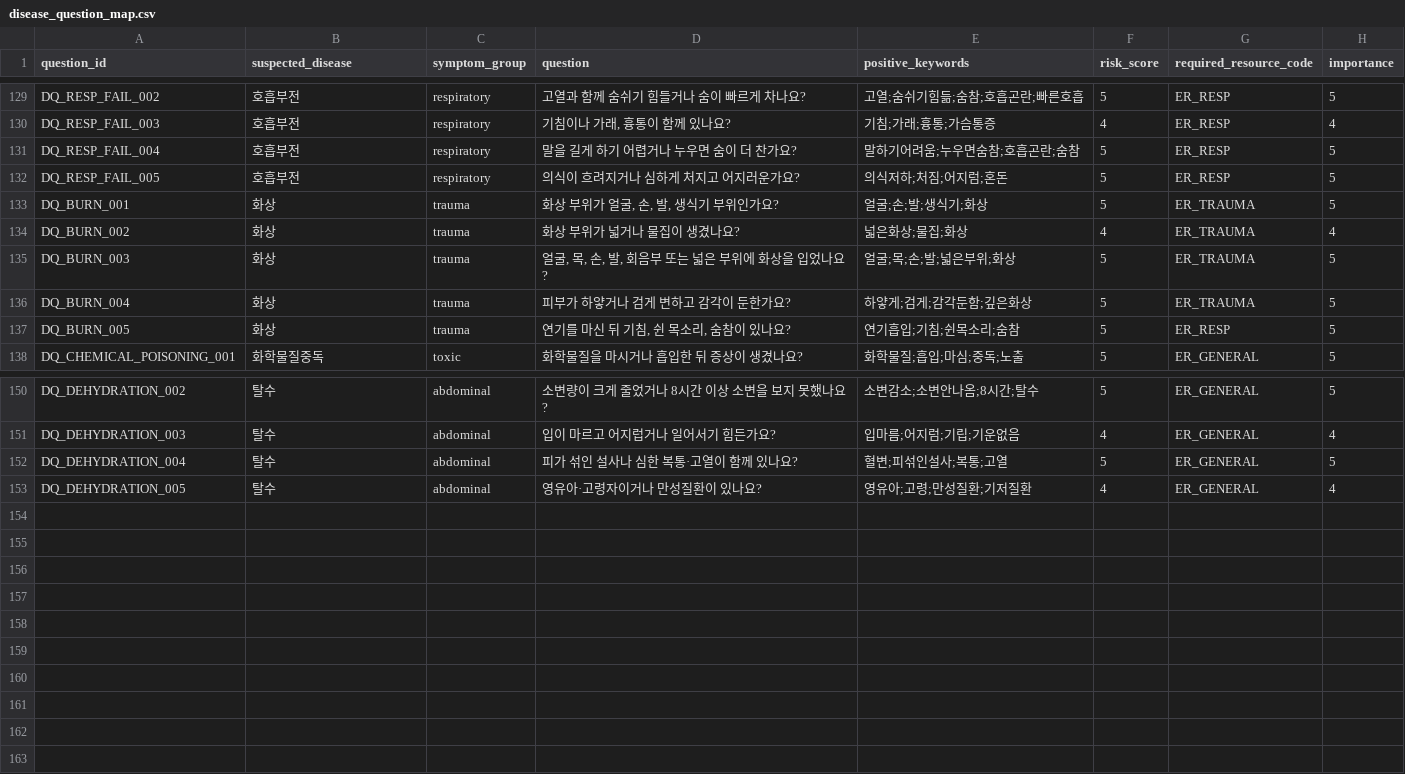
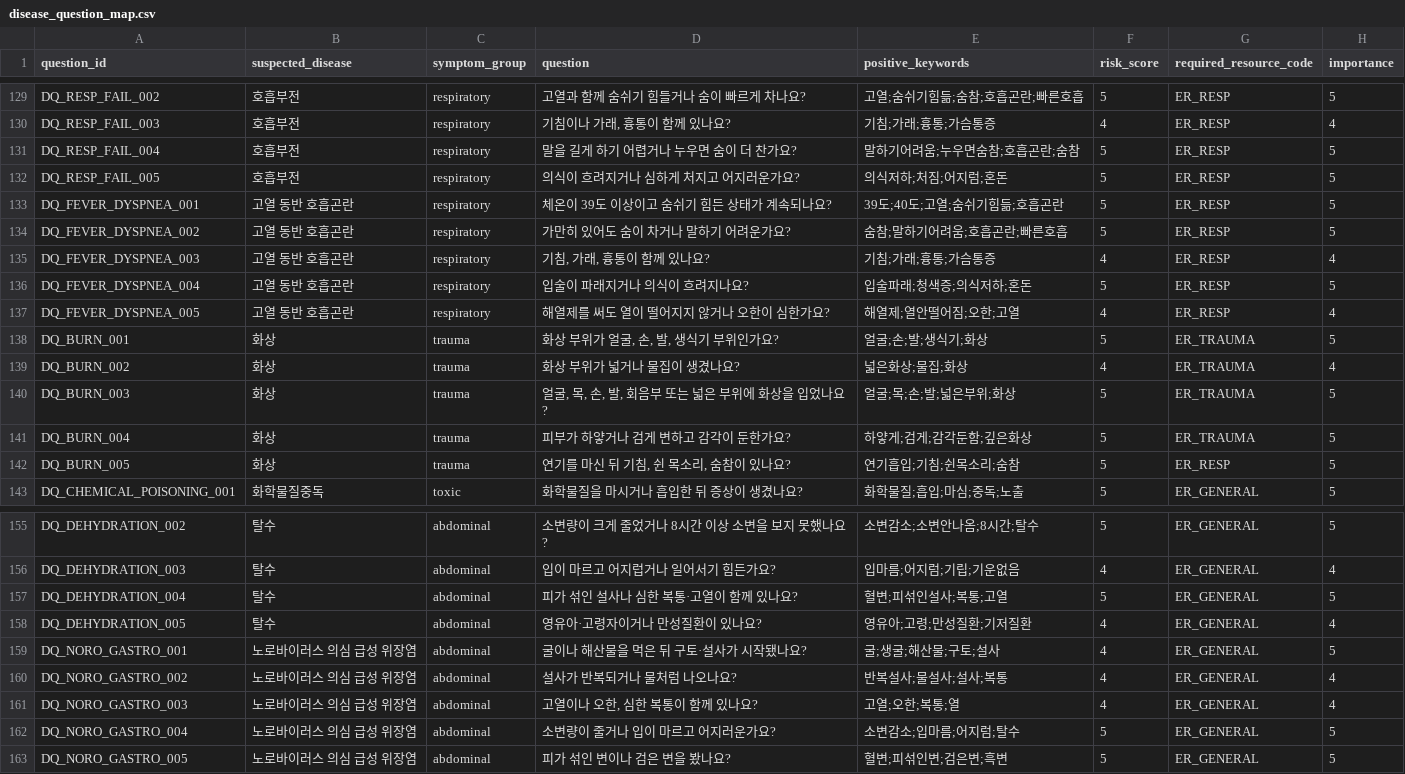
Before and after one commit to ironlife827-boop/gangwon-emergency-hospital-guide, a CSV file: data/processed/disease_question_map.csv, drawn as a sheet; only a part is shown, gaps mark what is left out.

Commit message:
Improve contextual symptom anchors

```diff
--- a/data/processed/disease_question_map.csv
+++ b/data/processed/disease_question_map.csv
@@ -132,2 +132,7 @@ DQ_RESP_FAIL_004,호흡부전,respiratory,말을 길게 하기 어렵거나 누
 DQ_RESP_FAIL_005,호흡부전,respiratory,의식이 흐려지거나 심하게 처지고 어지러운가요?,의식저하;처짐;어지럼;혼돈,5,ER_RESP,5
+DQ_FEVER_DYSPNEA_001,고열 동반 호흡곤란,respiratory,체온이 39도 이상이고 숨쉬기 힘든 상태가 계속되나요?,39도;40도;고열;숨쉬기힘듦;호흡곤란,5,ER_RESP,5
+DQ_FEVER_DYSPNEA_002,고열 동반 호흡곤란,respiratory,가만히 있어도 숨이 차거나 말하기 어려운가요?,숨참;말하기어려움;호흡곤란;빠른호흡,5,ER_RESP,5
+DQ_FEVER_DYSPNEA_003,고열 동반 호흡곤란,respiratory,"기침, 가래, 흉통이 함께 있나요?",기침;가래;흉통;가슴통증,4,ER_RESP,4
+DQ_FEVER_DYSPNEA_004,고열 동반 호흡곤란,respiratory,입술이 파래지거나 의식이 흐려지나요?,입술파래;청색증;의식저하;혼돈,5,ER_RESP,5
+DQ_FEVER_DYSPNEA_005,고열 동반 호흡곤란,respiratory,해열제를 써도 열이 떨어지지 않거나 오한이 심한가요?,해열제;열안떨어짐;오한;고열,4,ER_RESP,4
 DQ_BURN_001,화상,trauma,"화상 부위가 얼굴, 손, 발, 생식기 부위인가요?",얼굴;손;발;생식기;화상,5,ER_TRAUMA,5
@@ -153 +158,6 @@ DQ_DEHYDRATION_004,탈수,abdominal,피가 섞인 설사나 심한 복통·고
 DQ_DEHYDRATION_005,탈수,abdominal,영유아·고령자이거나 만성질환이 있나요?,영유아;고령;만성질환;기저질환,4,ER_GENERAL,4
+DQ_NORO_GASTRO_001,노로바이러스 의심 급성 위장염,abdominal,굴이나 해산물을 먹은 뒤 구토·설사가 시작됐나요?,굴;생굴;해산물;구토;설사,4,ER_GENERAL,5
+DQ_NORO_GASTRO_002,노로바이러스 의심 급성 위장염,abdominal,설사가 반복되거나 물처럼 나오나요?,반복설사;물설사;설사;복통,4,ER_GENERAL,4
+DQ_NORO_GASTRO_003,노로바이러스 의심 급성 위장염,abdominal,"고열이나 오한, 심한 복통이 함께 있나요?",고열;오한;복통;열,4,ER_GENERAL,4
+DQ_NORO_GASTRO_004,노로바이러스 의심 급성 위장염,abdominal,소변량이 줄거나 입이 마르고 어지러운가요?,소변감소;입마름;어지럼;탈수,5,ER_GENERAL,5
+DQ_NORO_GASTRO_005,노로바이러스 의심 급성 위장염,abdominal,피가 섞인 변이나 검은 변을 봤나요?,혈변;피섞인변;검은변;흑변,5,ER_GENERAL,5
```
Also changed, not shown: 2 other files.
